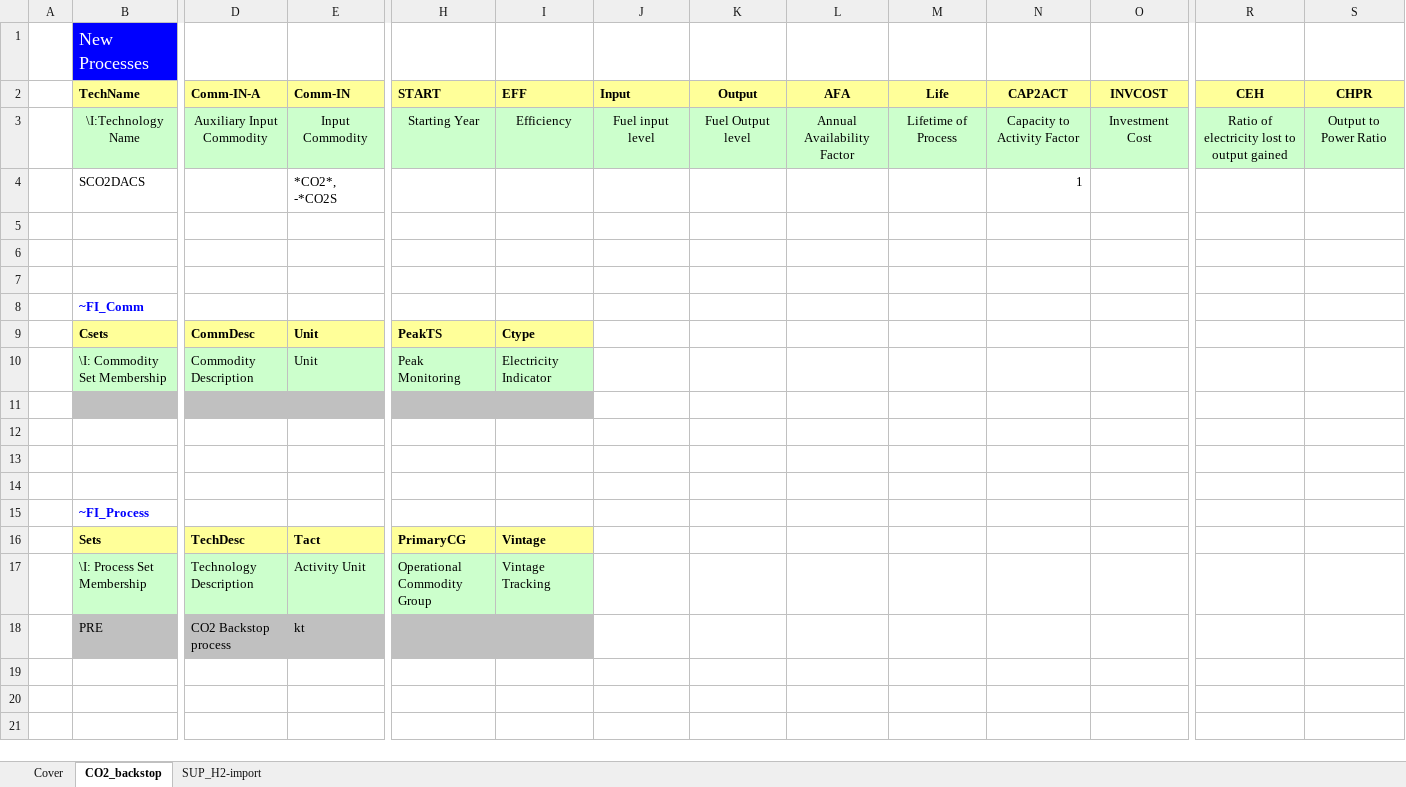
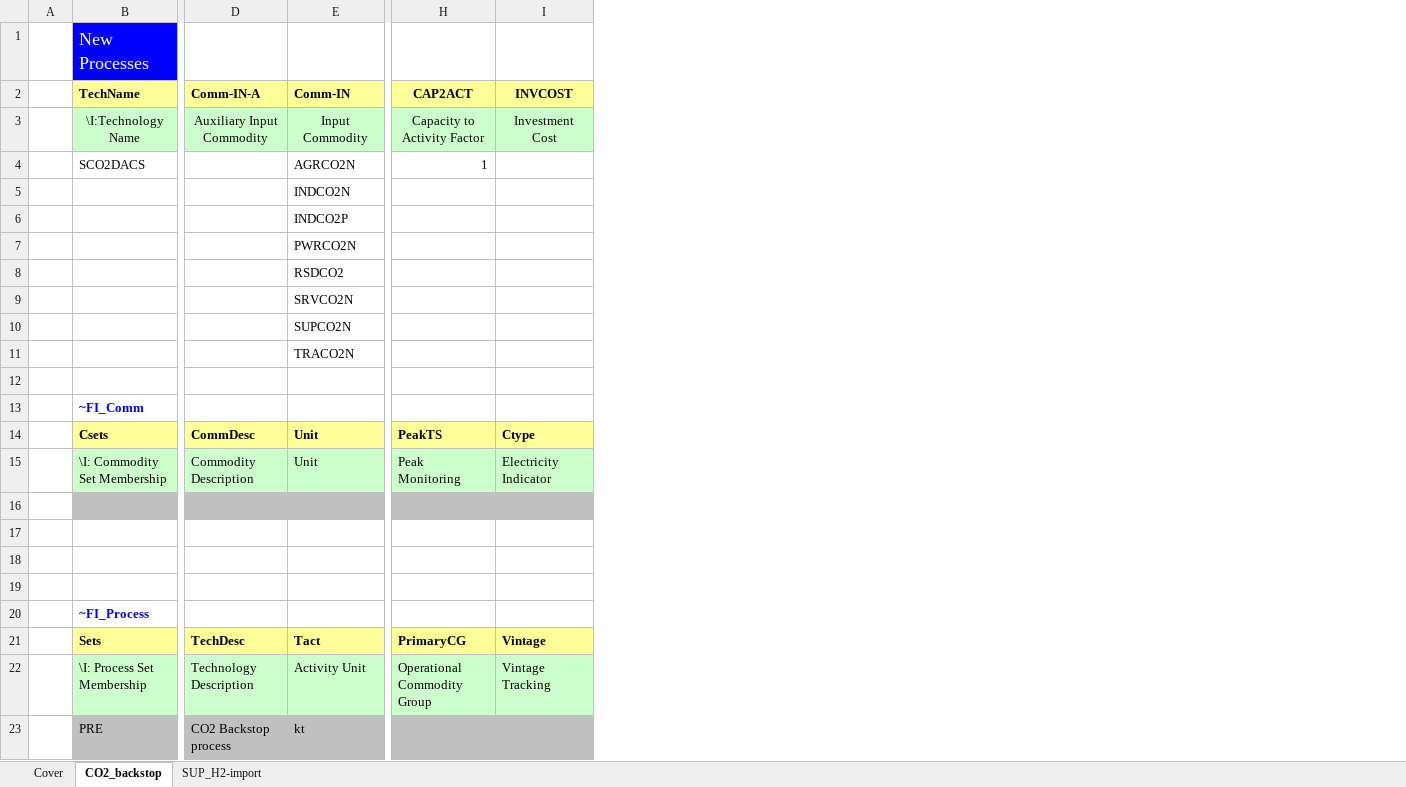
Before and after one commit to MaREI-EPMG/times-ireland-model, an Excel workbook: SubRES_TMPL/SubRES_SYS_OtherNewTechs.xlsx, sheet CO2_backstop, drawn as a sheet; only a part is shown, gaps mark what is left out; values as stored, in another font and other column widths than the file's, no borders; removed rows and columns are numbered as before the commit, all else as after; rows hold the shown columns only; the diff names each change by its address in the sheet, - before the commit and + after, or states it on an @@ line.

Commit message:
Correct definition of the CO2 backstop process

```diff
--- a/SubRES_TMPL/SubRES_SYS_OtherNewTechs.xlsx (sheet CO2_backstop)
+++ b/SubRES_TMPL/SubRES_SYS_OtherNewTechs.xlsx (sheet CO2_backstop)
-column H (START), rows 3-17: Starting Year |  |  |  |  |  | PeakTS | Peak Monitoring |  |  |  |  |  | PrimaryCG | Operational Commodity Group
-column I (EFF), rows 3-17: Efficiency |  |  |  |  |  | Ctype | Electricity Indicator |  |  |  |  |  | Vintage | Vintage Tracking
-column J (Input), row 3: Fuel input level
-column K (Output), row 3: Fuel Output level
-column L (AFA), row 3: Annual Availability Factor
-column M (Life), row 3: Lifetime of Process
-column R (CEH), row 3: Ratio of electricity lost to output gained
-column S (CHPR), row 3: Output to Power Ratio
-E4 (Comm-IN): *CO2*, -*CO2S
+E4 (Comm-IN): AGRCO2N
-E5 (Comm-IN): (empty)
+E5 (Comm-IN): INDCO2N
-E6 (Comm-IN): (empty)
+E6 (Comm-IN): INDCO2P
+row 7:  |  |  | PWRCO2N
+row 8:  |  |  | RSDCO2
+row 9:  |  |  | SRVCO2N
+row 10:  |  |  | SUPCO2N
+row 11:  |  |  | TRACO2N
-H14 (CAP2ACT): (empty)
+H14 (CAP2ACT): PeakTS
-H14:I14 fill: none
+H14:I14 fill: #FFFF99
-I14 (INVCOST): (empty)
+I14 (INVCOST): Ctype
-H15 (CAP2ACT): (empty)
+H15 (CAP2ACT): Peak Monitoring
-H15:I15 fill: none
+H15:I15 fill: #CCFFCC
-I15 (INVCOST): (empty)
+I15 (INVCOST): Electricity Indicator
-H16:I16 fill: none
+H16:I16 fill: #C0C0C0
-H21 (CAP2ACT): (empty)
+H21 (CAP2ACT): PrimaryCG
-H21:I21 fill: none
+H21:I21 fill: #FFFF99
-I21 (INVCOST): (empty)
+I21 (INVCOST): Vintage
-H22 (CAP2ACT): (empty)
+H22 (CAP2ACT): Operational Commodity Group
-H22:I22 fill: none
+H22:I22 fill: #CCFFCC
-I22 (INVCOST): (empty)
+I22 (INVCOST): Vintage Tracking
-H23:I23 fill: none
+H23:I23 fill: #C0C0C0
```
Also changed, not shown: formulas that keep their value.
